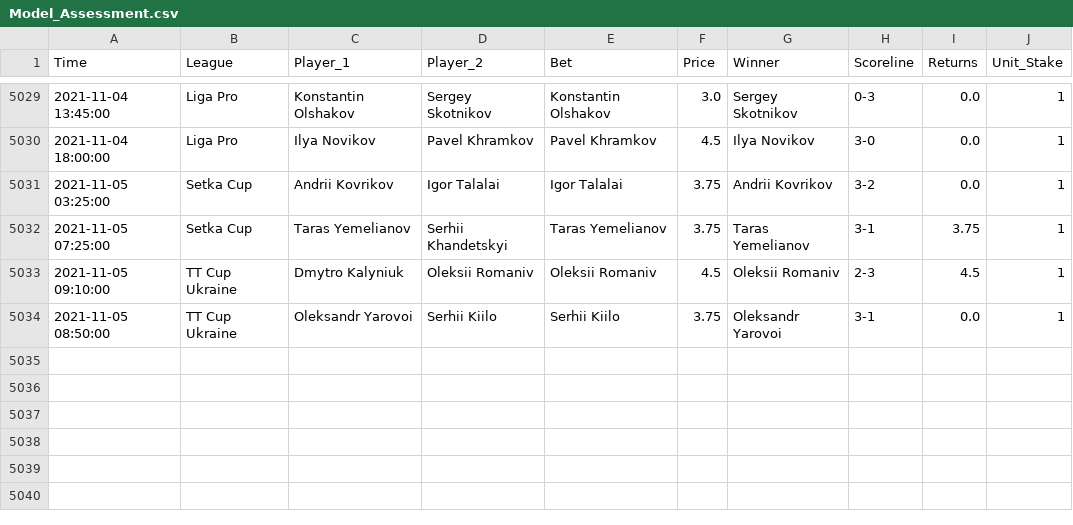
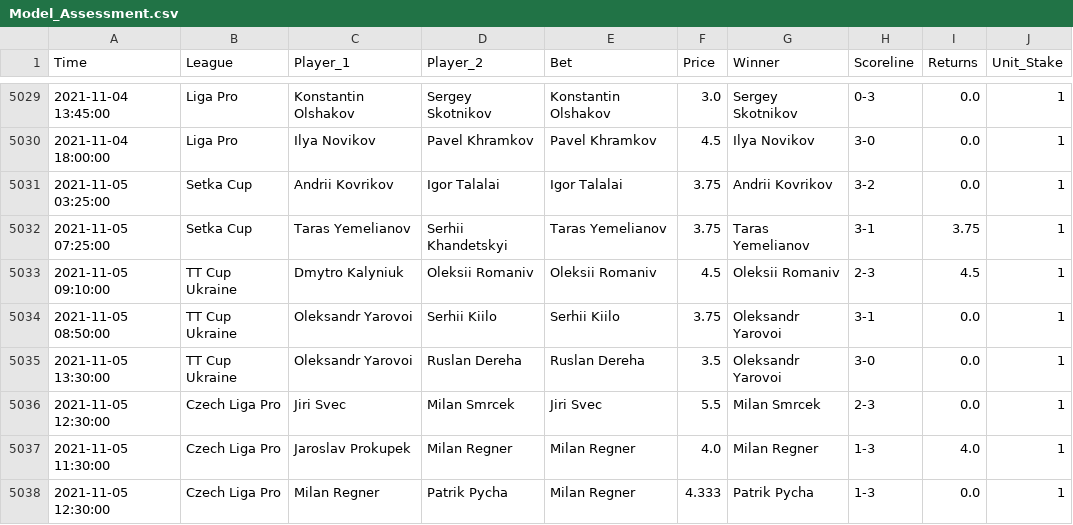
Before and after one commit to tomfothergill/tabletennis, a CSV file: Model_Assessment.csv, drawn as a sheet; only a part is shown, gaps mark what is left out; the diff names each change by its address in the sheet, - before the commit and + after, or states it on an @@ line.

Commit message:
committing files

```diff
--- a/Model_Assessment.csv
+++ b/Model_Assessment.csv
+row 5035: 2021-11-05 13:30:00 | TT Cup Ukraine | Oleksandr Yarovoi | Ruslan Dereha | Ruslan Dereha | 3.5 | Oleksandr Yarovoi | 3-0 | 0.0 | 1
+row 5036: 2021-11-05 12:30:00 | Czech Liga Pro | Jiri Svec | Milan Smrcek | Jiri Svec | 5.5 | Milan Smrcek | 2-3 | 0.0 | 1
+row 5037: 2021-11-05 11:30:00 | Czech Liga Pro | Jaroslav Prokupek | Milan Regner | Milan Regner | 4.0 | Milan Regner | 1-3 | 4.0 | 1
+row 5038: 2021-11-05 12:30:00 | Czech Liga Pro | Milan Regner | Patrik Pycha | Milan Regner | 4.333 | Patrik Pycha | 1-3 | 0.0 | 1
```
